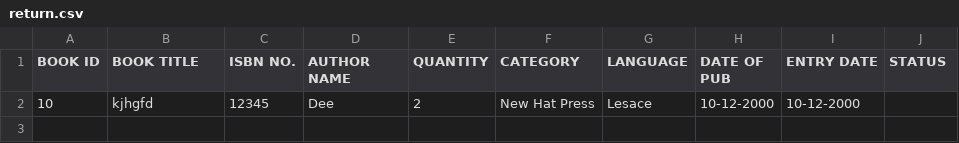
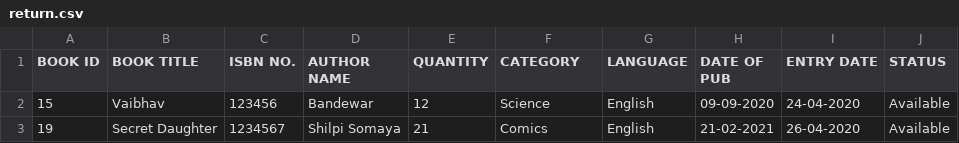
Before and after one commit to Mitali92/SYSC5709W-Project, a CSV file: src/data/return.csv, drawn as a sheet; removed rows and columns are numbered as before the commit, all else as after; the diff names each change by its address in the sheet, - before the commit and + after, or states it on an @@ line.

```diff
--- a/src/data/return.csv
+++ b/src/data/return.csv
-row 2: 10 | kjhgfd | 12345 | Dee | 2 | New Hat Press | Lesace | 10-12-2000 | 10-12-2000
+row 2: 15 | Vaibhav | 123456 | Bandewar | 12 | Science | English | 09-09-2020 | 24-04-2020 | Available
+row 3: 19 | Secret Daughter | 1234567 | Shilpi Somaya | 21 | Comics | English | 21-02-2021 | 26-04-2020 | Available
```
Also changed, not shown: src/data/bookdetails.csv, 37 other files.
